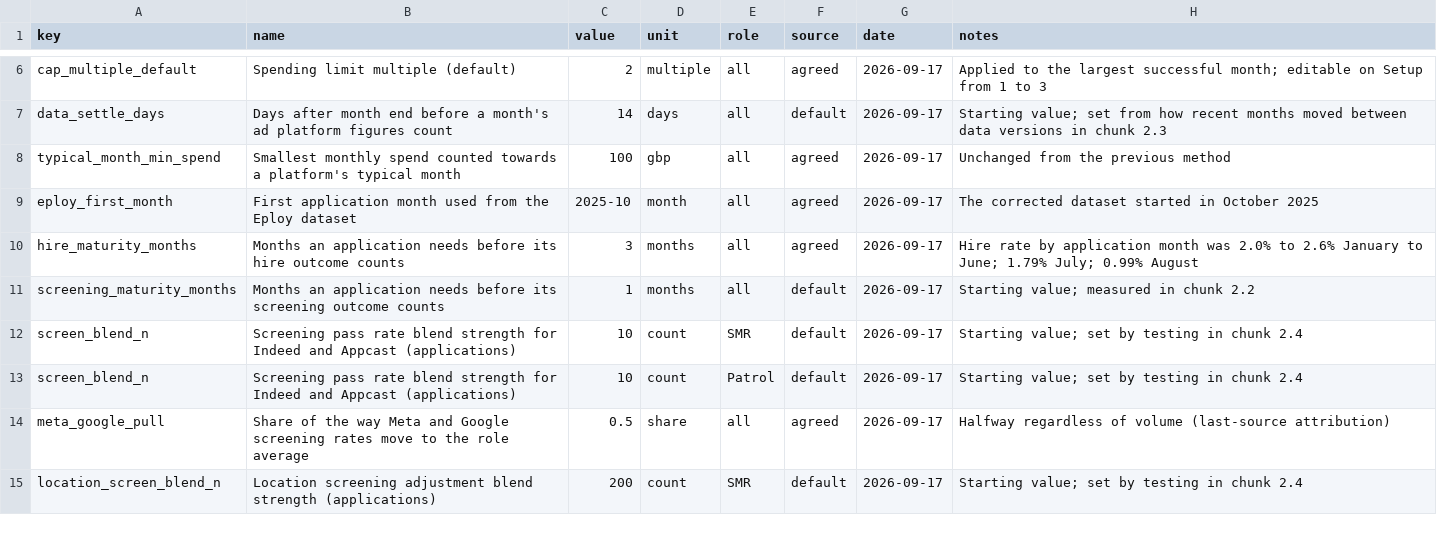
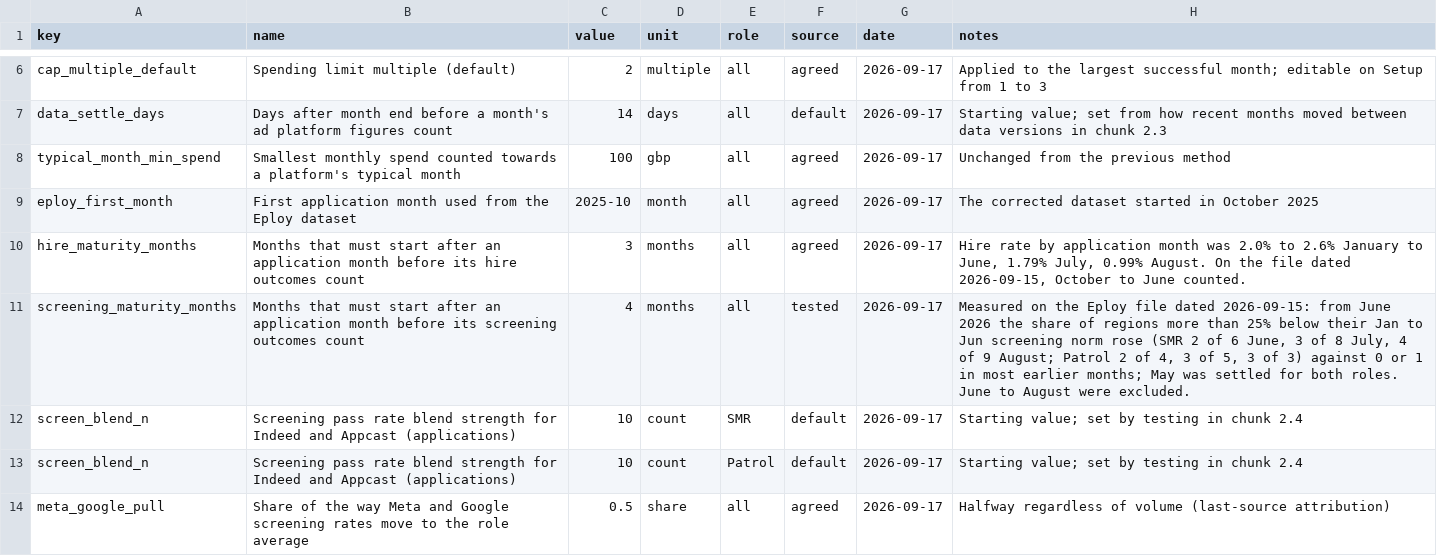
Before and after one commit to ChristianCato/rac-tools, a CSV file: assumptions.csv, drawn as a sheet; only a part is shown, gaps mark what is left out; the shorter side is filled out with more unchanged rows.

```diff
--- a/assumptions.csv
+++ b/assumptions.csv
@@ -9,4 +9,4 @@ typical_month_min_spend,Smallest monthly spend counted towards a platform's typi
 eploy_first_month,First application month used from the Eploy dataset,2025-10,month,all,agreed,2026-09-17,The corrected dataset started in October 2025
-hire_maturity_months,Months an application needs before its hire outcome counts,3,months,all,agreed,2026-09-17,Hire rate by application month was 2.0% to 2.6% January to June; 1.79% July; 0.99% August
-screening_maturity_months,Months an application needs before its screening outcome counts,1,months,all,default,2026-09-17,Starting value; measured in chunk 2.2
+hire_maturity_months,Months that must start after an application month before its hire outcomes count,3,months,all,agreed,2026-09-17,"Hire rate by application month was 2.0% to 2.6% January to June, 1.79% July, 0.99% August. On the file dated 2026-09-15, October to June counted."
+screening_maturity_months,Months that must start after an application month before its screening outcomes count,4,months,all,tested,2026-09-17,"Measured on the Eploy file dated 2026-09-15: from June 2026 the share of regions more than 25% below their Jan to Jun screening norm rose (SMR 2 of 6 June, 3 of 8 July, 4 of 9 August; Patrol 2 of 4, 3 of 5, 3 of 3) against 0 or 1 in most earlier months; May was settled for both roles. June to August were excluded."
 screen_blend_n,Screening pass rate blend strength for Indeed and Appcast (applications),10,count,SMR,default,2026-09-17,Starting value; set by testing in chunk 2.4
```
Also changed, not shown: 6 other files.
